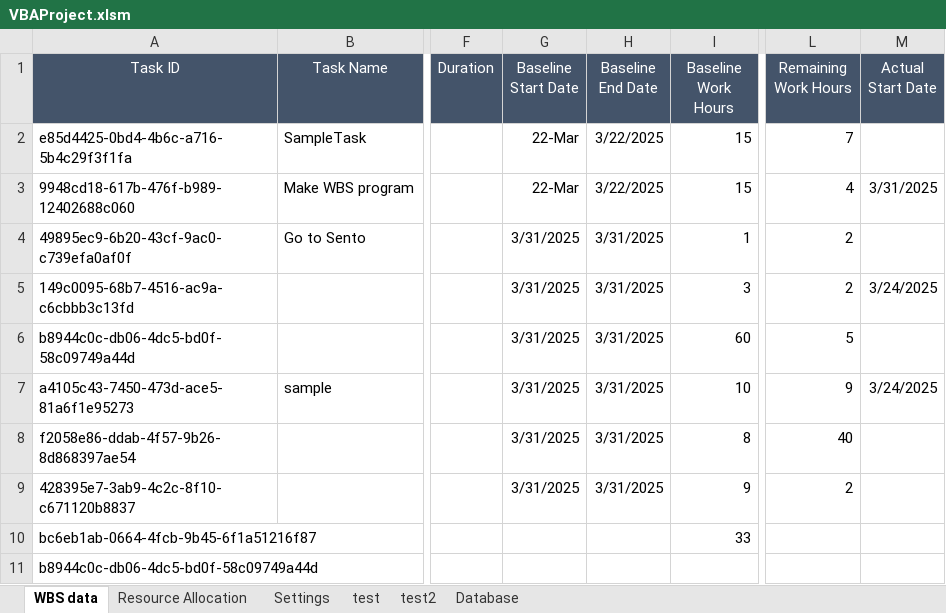
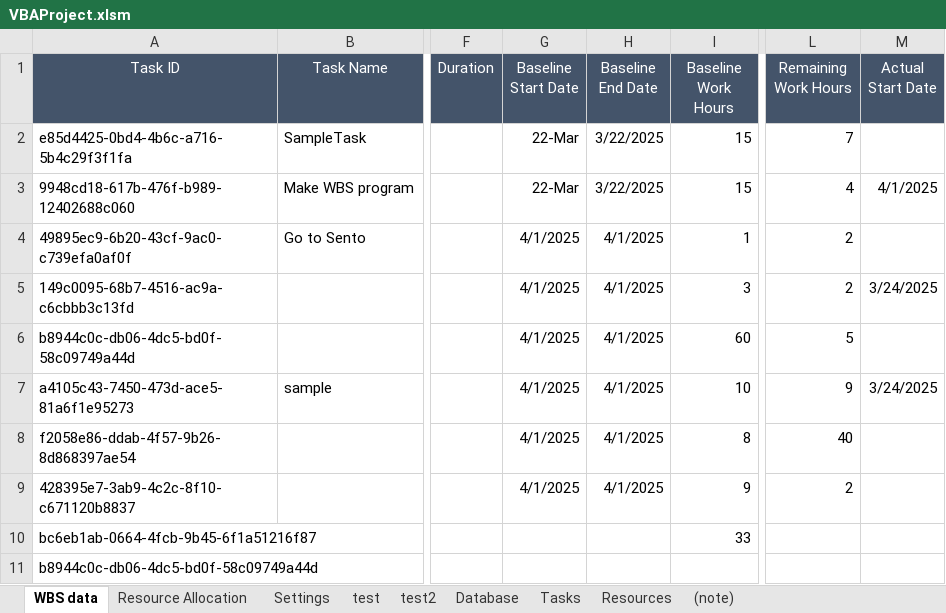
Before and after one commit to yasuhiro112358/WBS, an Excel workbook: VBAProject.xlsm, sheet WBS data, drawn as a sheet; only a part is shown, gaps mark what is left out; values as stored, in another font and other column widths than the file's, no borders; charts and pictures not drawn; the diff names each change by its address in the sheet, - before the commit and + after, or states it on an @@ line.

```diff
--- a/VBAProject.xlsm (sheet WBS data)
+++ b/VBAProject.xlsm (sheet WBS data)
+sheet tab: Tasks
+sheet tab: Resources
+sheet tab: (note)
-M3 (Actual Start Date): 3/31/2025
+M3 (Actual Start Date): 4/1/2025
-G4:G9 (Baseline Start Date): 3/31/2025
+G4:G9 (Baseline Start Date): 4/1/2025
-H4:H9 (Baseline End Date): 3/31/2025
+H4:H9 (Baseline End Date): 4/1/2025
```
Also changed, not shown: sheet test2.
